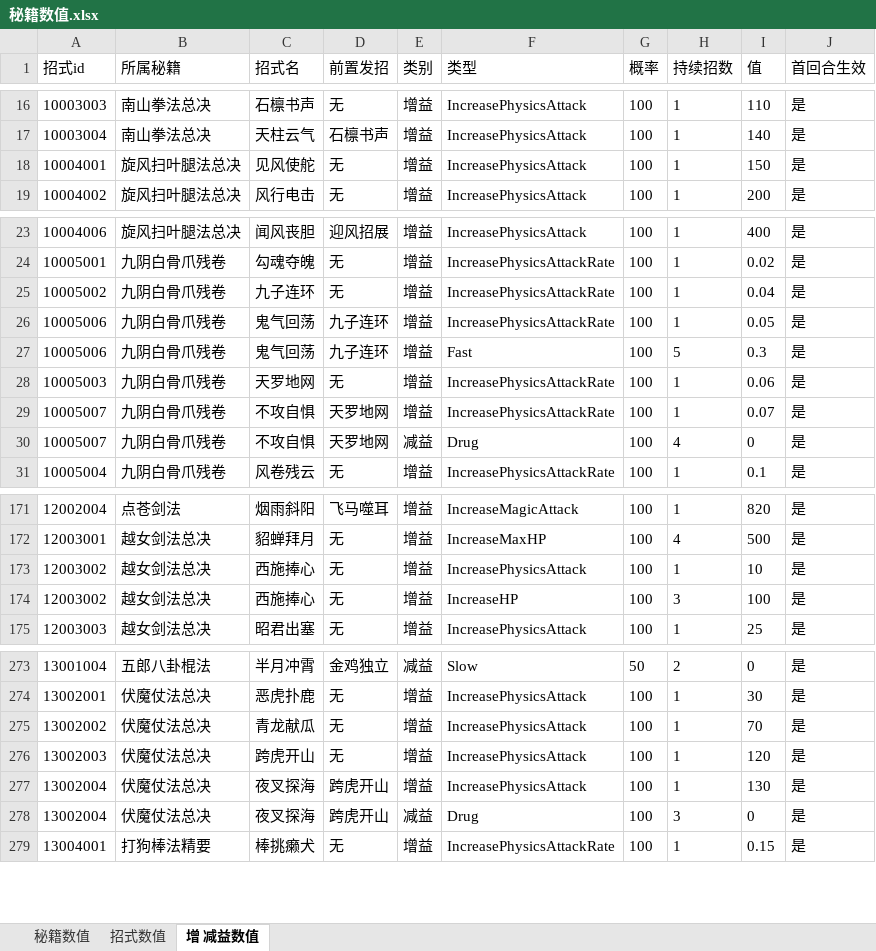
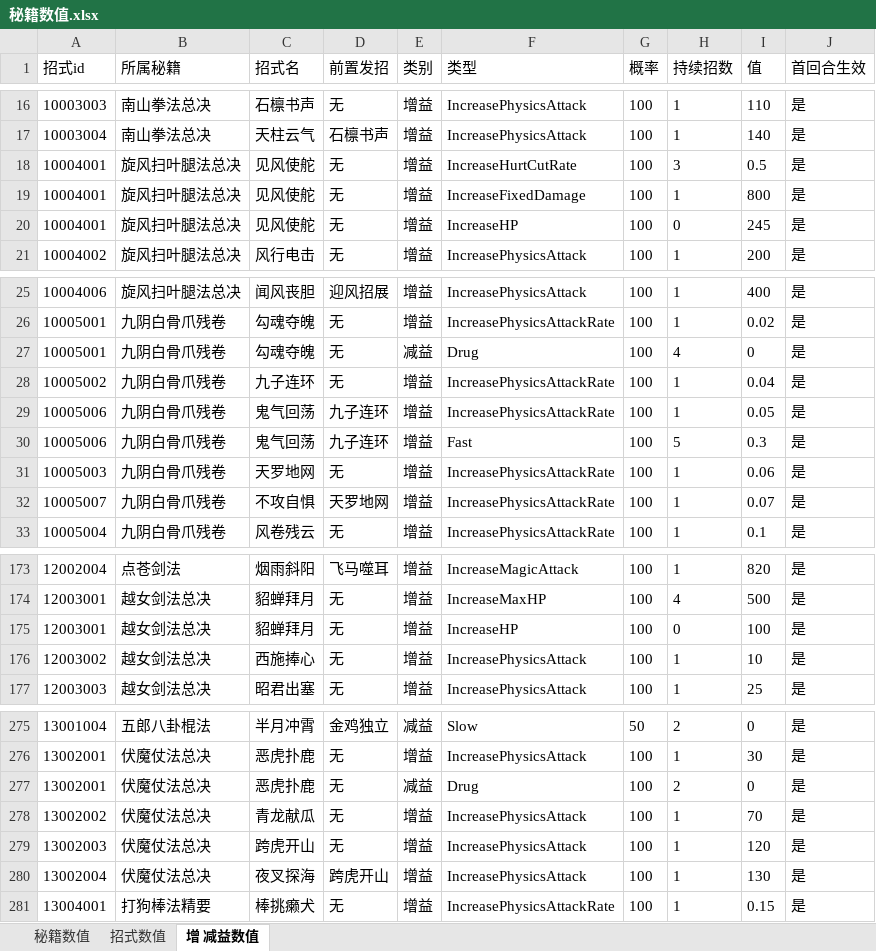
Before and after one commit to zhaoguo20002/MyWuXia, an Excel workbook: docs/秘籍数值.xlsx, sheet 增 减益数值, drawn as a sheet; only a part is shown, gaps mark what is left out; values as stored, in another font and other column widths than the file's, no borders; removed rows and columns are numbered as before the commit, all else as after; the diff covers the shown part only; the diff names each change by its address in the sheet, - before the commit and + after, or states it on an @@ line.

```diff
--- a/docs/秘籍数值.xlsx (sheet 增 减益数值)
+++ b/docs/秘籍数值.xlsx (sheet 增 减益数值)
+row 18: 10004001 | 旋风扫叶腿法总决 | 见风使舵 | 无 | 增益 | IncreaseHurtCutRate | 100 | 3 | 0.5 | 是
-F19 (类型): IncreasePhysicsAttack
+F19 (类型): IncreaseFixedDamage
-I19 (值): 150
+I19 (值): 800
+row 20: 10004001 | 旋风扫叶腿法总决 | 见风使舵 | 无 | 增益 | IncreaseHP | 100 | 0 | 245 | 是
+row 27: 10005001 | 九阴白骨爪残卷 | 勾魂夺魄 | 无 | 减益 | Drug | 100 | 4 | 0 | 是
-row 30: 10005007 | 九阴白骨爪残卷 | 不攻自惧 | 天罗地网 | 减益 | Drug | 100 | 4 | 0 | 是
+row 175: 12003001 | 越女剑法总决 | 貂蝉拜月 | 无 | 增益 | IncreaseHP | 100 | 0 | 100 | 是
-row 174: 12003002 | 越女剑法总决 | 西施捧心 | 无 | 增益 | IncreaseHP | 100 | 3 | 100 | 是
+row 277: 13002001 | 伏魔仗法总决 | 恶虎扑鹿 | 无 | 减益 | Drug | 100 | 2 | 0 | 是
-row 278: 13002004 | 伏魔仗法总决 | 夜叉探海 | 跨虎开山 | 减益 | Drug | 100 | 3 | 0 | 是
```
Also changed, not shown: cell formats elsewhere in this sheet, sheet 秘籍数值, sheet 招式数值, docs/兵器数值.xlsx, docs/战斗角色简表.xlsx, 11 other files.
